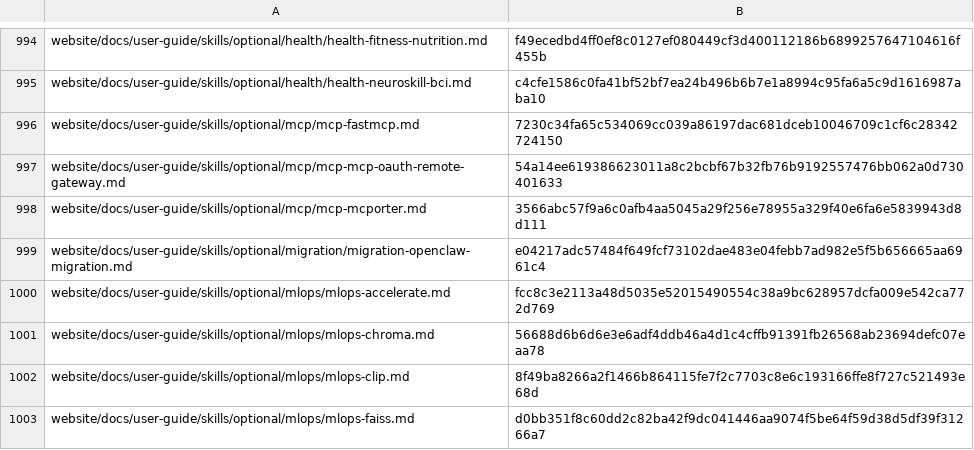
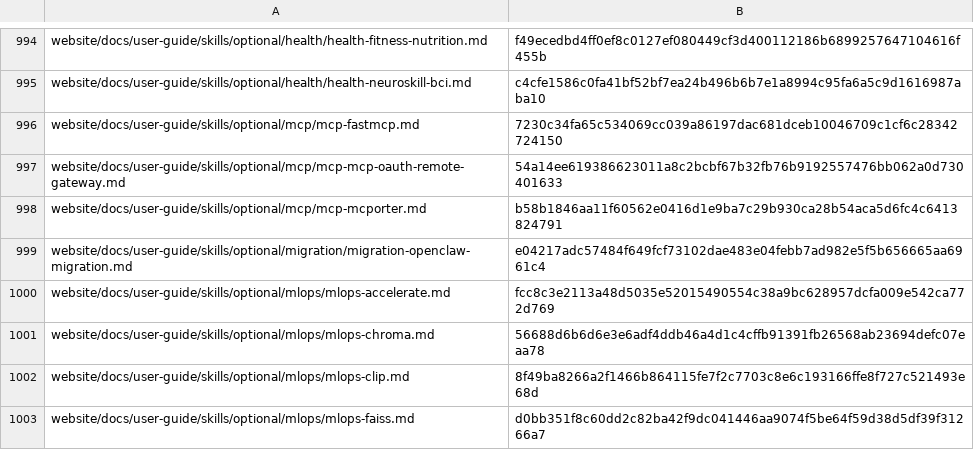
Before and after one commit to RyderFreeman4Logos/hermes-agent-docs-i18n, a TSV file: state/translation-hashes.tsv, drawn as a sheet; only a part is shown, gaps mark what is left out.

```diff
--- a/state/translation-hashes.tsv
+++ b/state/translation-hashes.tsv
@@ -997,3 +997,3 @@ website/docs/user-guide/skills/optional/mcp/mcp-fastmcp.md	7230c34fa65c534069cc0
 website/docs/user-guide/skills/optional/mcp/mcp-mcp-oauth-remote-gateway.md	54a14ee619386623011a8c2bcbf67b32fb76b9192557476bb062a0d730401633
-website/docs/user-guide/skills/optional/mcp/mcp-mcporter.md	3566abc57f9a6c0afb4aa5045a29f256e78955a329f40e6fa6e5839943d8d111
+website/docs/user-guide/skills/optional/mcp/mcp-mcporter.md	b58b1846aa11f60562e0416d1e9ba7c29b930ca28b54aca5d6fc4c6413824791
 website/docs/user-guide/skills/optional/migration/migration-openclaw-migration.md	e04217adc57484f649fcf73102dae483e04febb7ad982e5f5b656665aa6961c4
```
Also changed, not shown: 2 other files.
